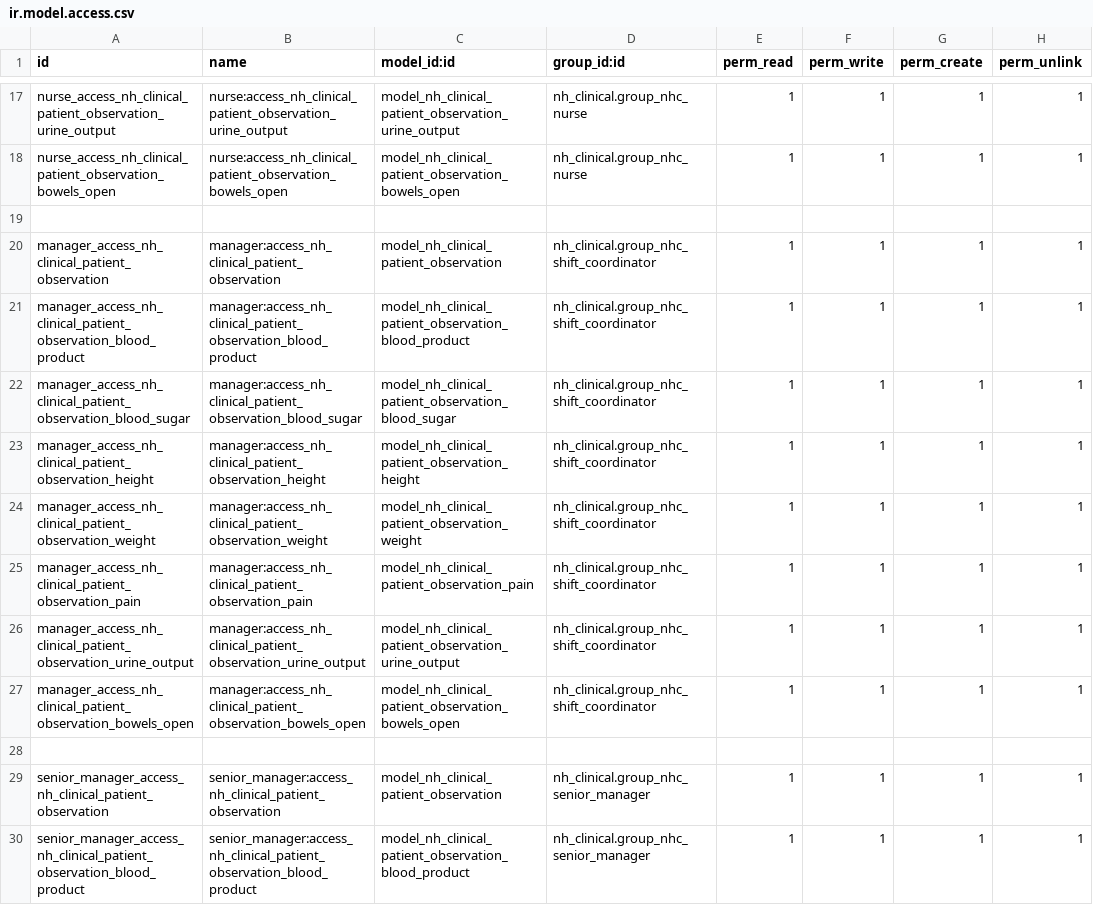
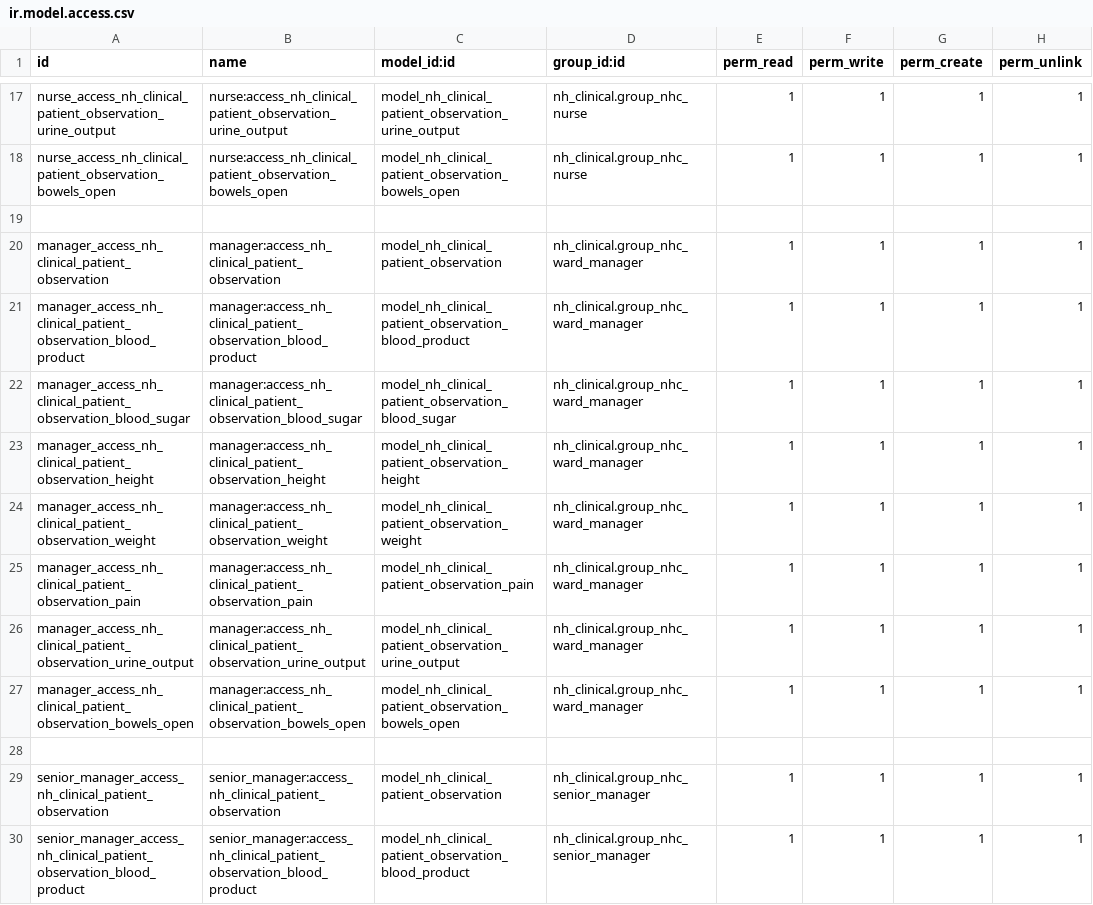
Before and after one commit to openeobs/openeobs, a CSV file: nh_observations/security/obs/ir.model.access.csv, drawn as a sheet; only a part is shown, gaps mark what is left out; the diff names each change by its address in the sheet, - before the commit and + after, or states it on an @@ line.

Commit message:
In the previous commit there were some records loaded in data XMLs that had 'ward_manager' in their IDs. The changing of these IDs has been the source of problems and so we will not change these as there is no direct benefit to doing so. This commit therefore reverts these changed IDs.

```diff
--- a/nh_observations/security/obs/ir.model.access.csv
+++ b/nh_observations/security/obs/ir.model.access.csv
-D20:D27 (group_id:id): nh_clinical.group_nhc_shift_coordinator
+D20:D27 (group_id:id): nh_clinical.group_nhc_ward_manager
```
Also changed, not shown: nh_eobs/security/ir.model.access.csv, nh_ews/security/notif/ir.model.access.csv, 27 other files.
